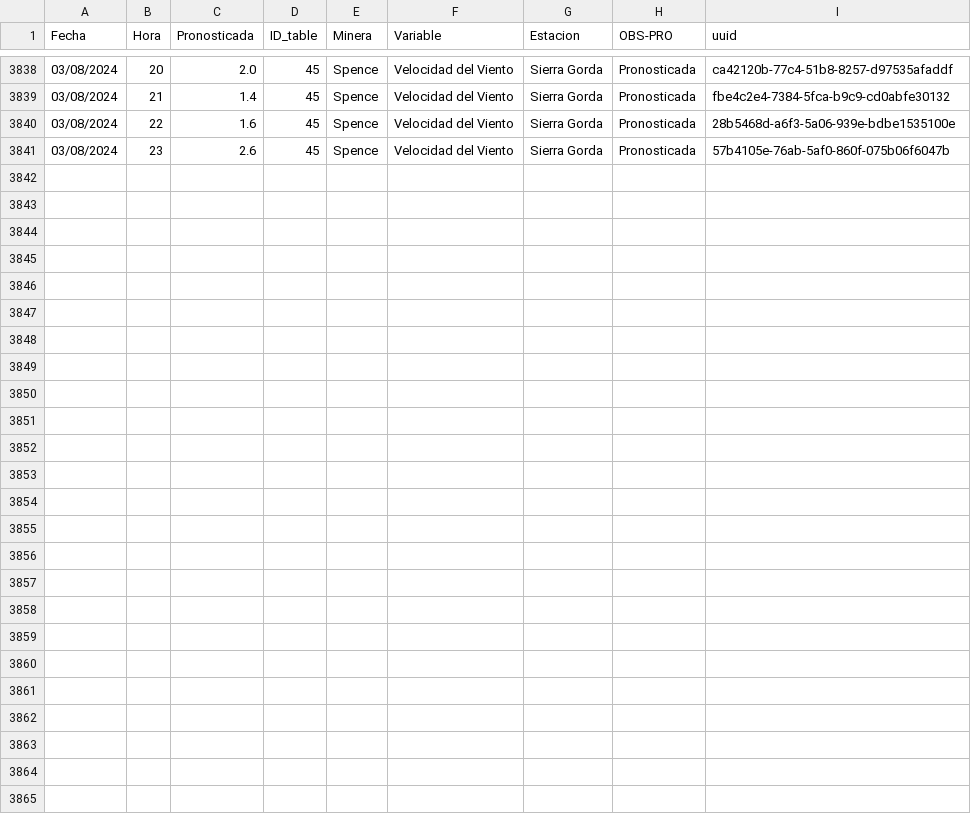
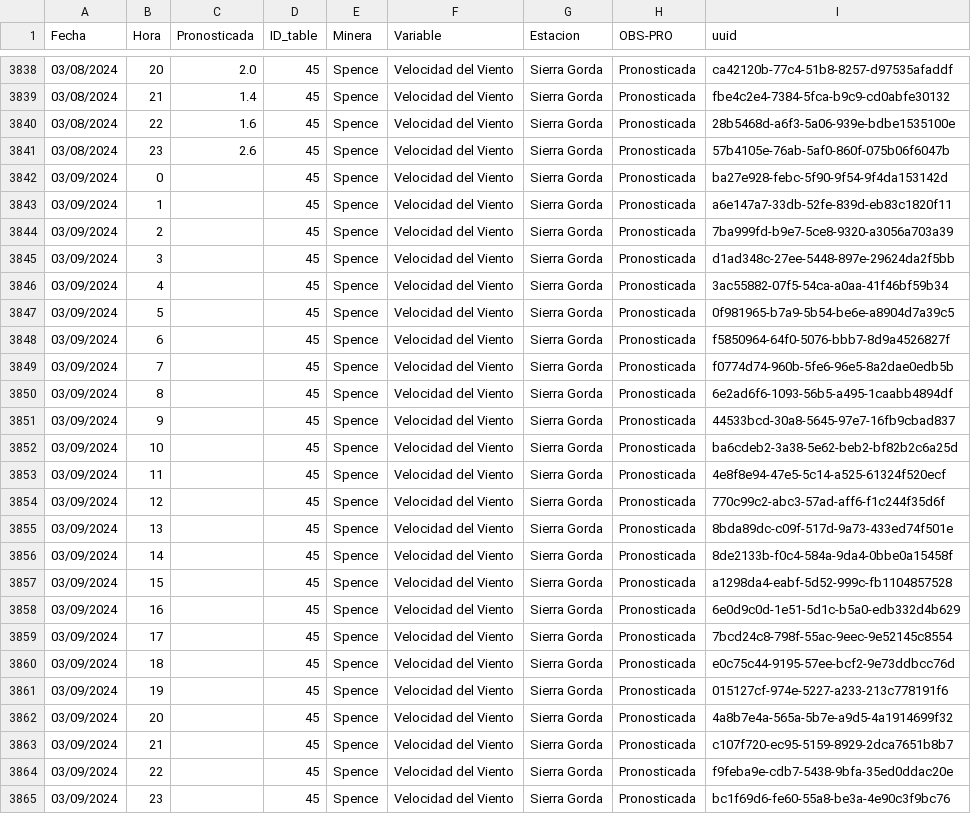
Before and after one commit to pedrosanhueza/geologer, a CSV file: data/Spence_Velocidad del Viento_Sierra Gorda_Pronosticada.csv, drawn as a sheet; only a part is shown, gaps mark what is left out.

Commit message:
Committing CSV file

```diff
--- a/data/Spence_Velocidad del Viento_Sierra Gorda_Pronosticada.csv
+++ b/data/Spence_Velocidad del Viento_Sierra Gorda_Pronosticada.csv
@@ -3841 +3841,25 @@ Fecha,Hora,Pronosticada,ID_table,Minera,Variable,Estacion,OBS-PRO,uuid
 03/08/2024,23,2.6,45,Spence,Velocidad del Viento,Sierra Gorda,Pronosticada,57b4105e-76ab-5af0-860f-075b06f6047b
+03/09/2024,0,,45,Spence,Velocidad del Viento,Sierra Gorda,Pronosticada,ba27e928-febc-5f90-9f54-9f4da153142d
+03/09/2024,1,,45,Spence,Velocidad del Viento,Sierra Gorda,Pronosticada,a6e147a7-33db-52fe-839d-eb83c1820f11
+03/09/2024,2,,45,Spence,Velocidad del Viento,Sierra Gorda,Pronosticada,7ba999fd-b9e7-5ce8-9320-a3056a703a39
+03/09/2024,3,,45,Spence,Velocidad del Viento,Sierra Gorda,Pronosticada,d1ad348c-27ee-5448-897e-29624da2f5bb
+03/09/2024,4,,45,Spence,Velocidad del Viento,Sierra Gorda,Pronosticada,3ac55882-07f5-54ca-a0aa-41f46bf59b34
+03/09/2024,5,,45,Spence,Velocidad del Viento,Sierra Gorda,Pronosticada,0f981965-b7a9-5b54-be6e-a8904d7a39c5
+03/09/2024,6,,45,Spence,Velocidad del Viento,Sierra Gorda,Pronosticada,f5850964-64f0-5076-bbb7-8d9a4526827f
+03/09/2024,7,,45,Spence,Velocidad del Viento,Sierra Gorda,Pronosticada,f0774d74-960b-5fe6-96e5-8a2dae0edb5b
+03/09/2024,8,,45,Spence,Velocidad del Viento,Sierra Gorda,Pronosticada,6e2ad6f6-1093-56b5-a495-1caabb4894df
+03/09/2024,9,,45,Spence,Velocidad del Viento,Sierra Gorda,Pronosticada,44533bcd-30a8-5645-97e7-16fb9cbad837
+03/09/2024,10,,45,Spence,Velocidad del Viento,Sierra Gorda,Pronosticada,ba6cdeb2-3a38-5e62-beb2-bf82b2c6a25d
+03/09/2024,11,,45,Spence,Velocidad del Viento,Sierra Gorda,Pronosticada,4e8f8e94-47e5-5c14-a525-61324f520ecf
+03/09/2024,12,,45,Spence,Velocidad del Viento,Sierra Gorda,Pronosticada,770c99c2-abc3-57ad-aff6-f1c244f35d6f
+03/09/2024,13,,45,Spence,Velocidad del Viento,Sierra Gorda,Pronosticada,8bda89dc-c09f-517d-9a73-433ed74f501e
+03/09/2024,14,,45,Spence,Velocidad del Viento,Sierra Gorda,Pronosticada,8de2133b-f0c4-584a-9da4-0bbe0a15458f
+03/09/2024,15,,45,Spence,Velocidad del Viento,Sierra Gorda,Pronosticada,a1298da4-eabf-5d52-999c-fb1104857528
+03/09/2024,16,,45,Spence,Velocidad del Viento,Sierra Gorda,Pronosticada,6e0d9c0d-1e51-5d1c-b5a0-edb332d4b629
+03/09/2024,17,,45,Spence,Velocidad del Viento,Sierra Gorda,Pronosticada,7bcd24c8-798f-55ac-9eec-9e52145c8554
+03/09/2024,18,,45,Spence,Velocidad del Viento,Sierra Gorda,Pronosticada,e0c75c44-9195-57ee-bcf2-9e73ddbcc76d
+03/09/2024,19,,45,Spence,Velocidad del Viento,Sierra Gorda,Pronosticada,015127cf-974e-5227-a233-213c778191f6
+03/09/2024,20,,45,Spence,Velocidad del Viento,Sierra Gorda,Pronosticada,4a8b7e4a-565a-5b7e-a9d5-4a1914699f32
+03/09/2024,21,,45,Spence,Velocidad del Viento,Sierra Gorda,Pronosticada,c107f720-ec95-5159-8929-2dca7651b8b7
+03/09/2024,22,,45,Spence,Velocidad del Viento,Sierra Gorda,Pronosticada,f9feba9e-cdb7-5438-9bfa-35ed0ddac20e
+03/09/2024,23,,45,Spence,Velocidad del Viento,Sierra Gorda,Pronosticada,bc1f69d6-fe60-55a8-be3a-4e90c3f9bc76
```
